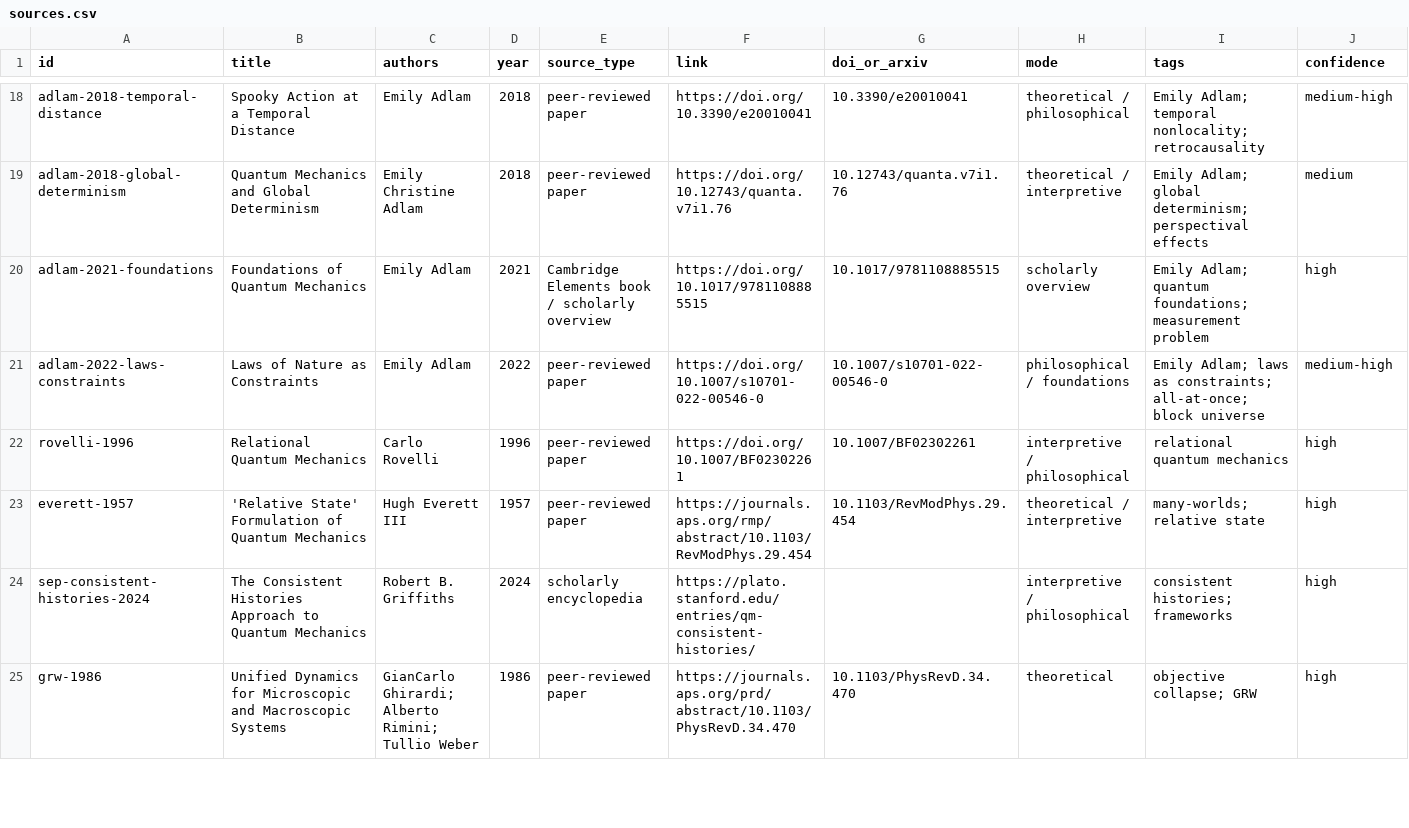
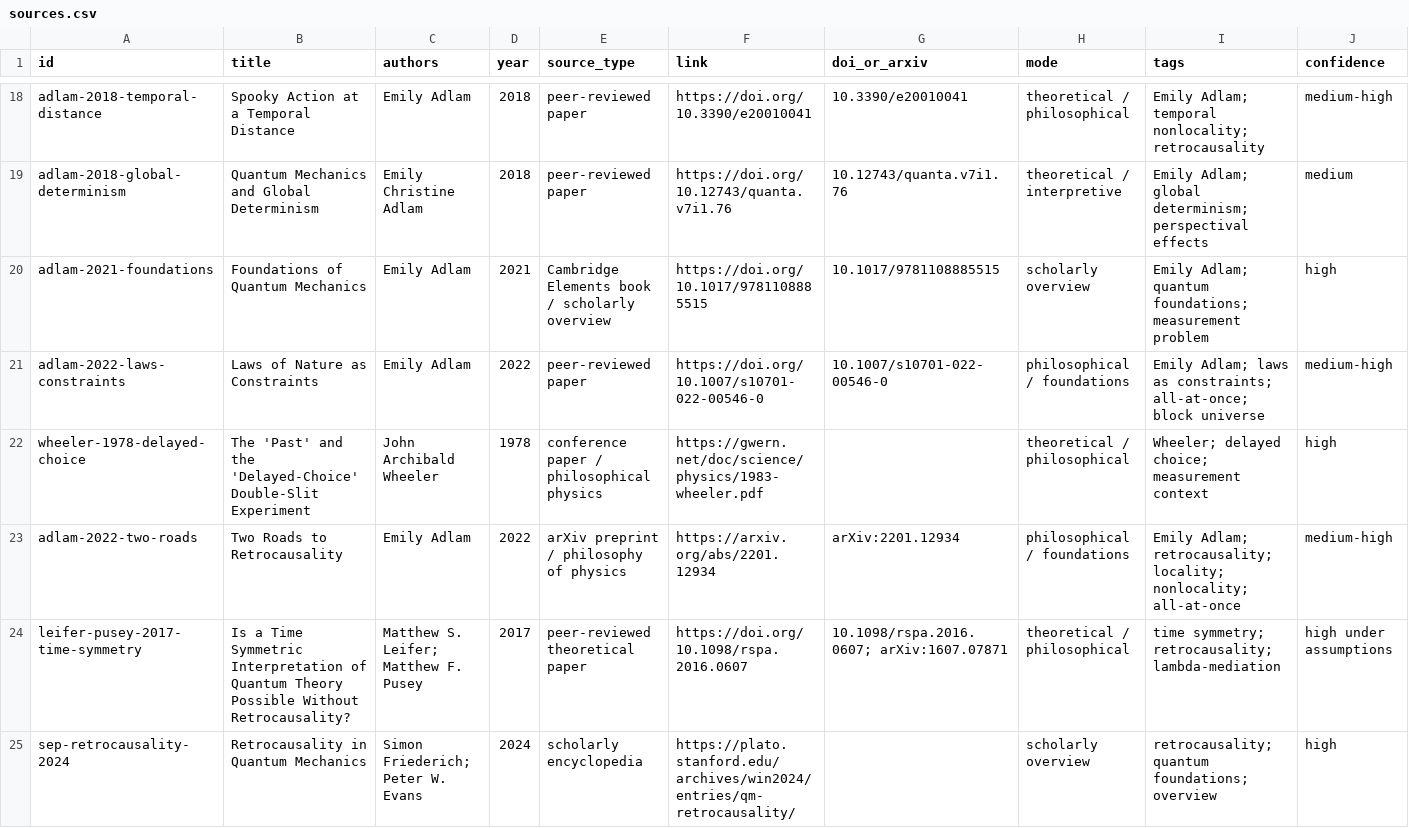
Before and after one commit to cw4444/charli-kb, a CSV file: sources/sources.csv, drawn as a sheet; only a part is shown, gaps mark what is left out; the shorter side is filled out with more unchanged rows; rows hold the shown columns only; the diff covers the shown part only; the diff names each change by its address in the sheet, - before the commit and + after, or states it on an @@ line.

Commit message:
Add retrocausality delayed-choice comparison

```diff
--- a/sources/sources.csv
+++ b/sources/sources.csv
+row 22: wheeler-1978-delayed-choice | The 'Past' and the 'Delayed-Choice' Double-Slit Experiment | John Archibald Wheeler | 1978 | conference paper / philosophical physics | https://gwern.net/doc/science/physics/1983-wheeler.pdf |  | theoretical / philosophical | Wheeler; delayed choice; measurement context | high
+row 23: adlam-2022-two-roads | Two Roads to Retrocausality | Emily Adlam | 2022 | arXiv preprint / philosophy of physics | https://arxiv.org/abs/2201.12934 | arXiv:2201.12934 | philosophical / foundations | Emily Adlam; retrocausality; locality; nonlocality; all-at-once | medium-high
+row 24: leifer-pusey-2017-time-symmetry | Is a Time Symmetric Interpretation of Quantum Theory Possible Without Retrocausality? | Matthew S. Leifer; Matthew F. Pusey | 2017 | peer-reviewed theoretical paper | https://doi.org/10.1098/rspa.2016.0607 | 10.1098/rspa.2016.0607; arXiv:1607.07871 | theoretical / philosophical | time symmetry; retrocausality; lambda-mediation | high under assumptions
+row 25: sep-retrocausality-2024 | Retrocausality in Quantum Mechanics | Simon Friederich; Peter W. Evans | 2024 | scholarly encyclopedia | https://plato.stanford.edu/archives/win2024/entries/qm-retrocausality/ |  | scholarly overview | retrocausality; quantum foundations; overview | high
```
Also changed, not shown: 3 added rows elsewhere in this file, 8 other files.
